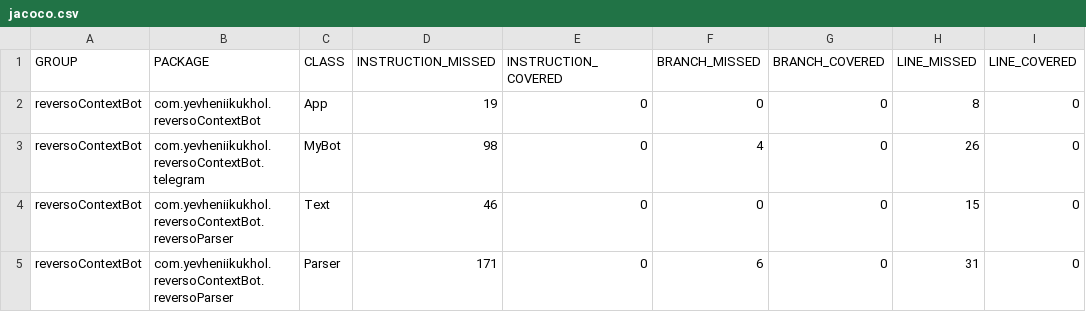
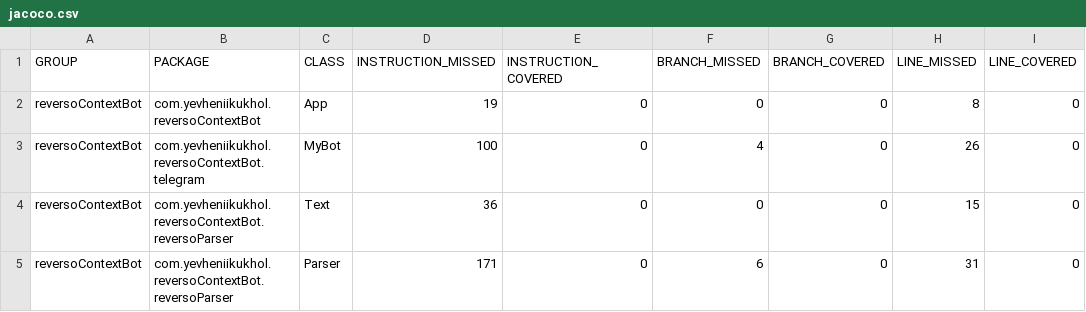
Before and after one commit to Eragoo/reversoContextBot, a CSV file: target/site/jacoco/jacoco.csv, drawn as a sheet; only a part is shown; the diff names each change by its address in the sheet, - before the commit and + after, or states it on an @@ line.

```diff
--- a/target/site/jacoco/jacoco.csv
+++ b/target/site/jacoco/jacoco.csv
-D3 (INSTRUCTION_MISSED): 98
+D3 (INSTRUCTION_MISSED): 100
-D4 (INSTRUCTION_MISSED): 46
+D4 (INSTRUCTION_MISSED): 36
```
Also changed, not shown: 30 other files.
